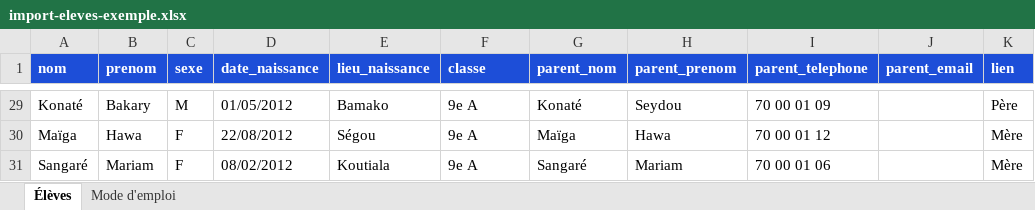
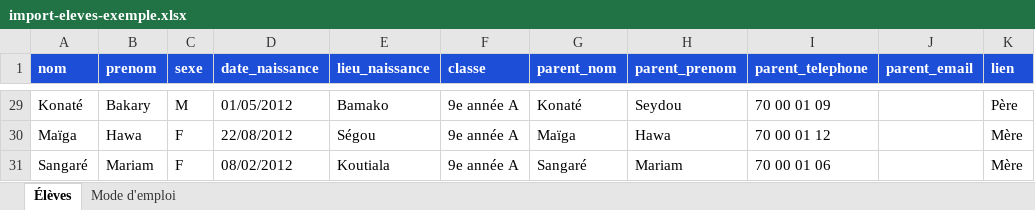
Before and after one commit to AbdoussamadAgAlhousseini/LAKOL, an Excel workbook: exemples/import-eleves-exemple.xlsx, sheet Élèves, drawn as a sheet; only a part is shown, gaps mark what is left out; values as stored, in another font and other column widths than the file's, no borders; the diff covers the shown part only; the diff names each change by its address in the sheet, - before the commit and + after, or states it on an @@ line.

```diff
--- a/exemples/import-eleves-exemple.xlsx (sheet Élèves)
+++ b/exemples/import-eleves-exemple.xlsx (sheet Élèves)
-F29:F31 (classe): 9e A
+F29:F31 (classe): 9e année A
```
Also changed, not shown: 27 edited cells elsewhere in this sheet, sheet Mode d'emploi, 8 other files.
